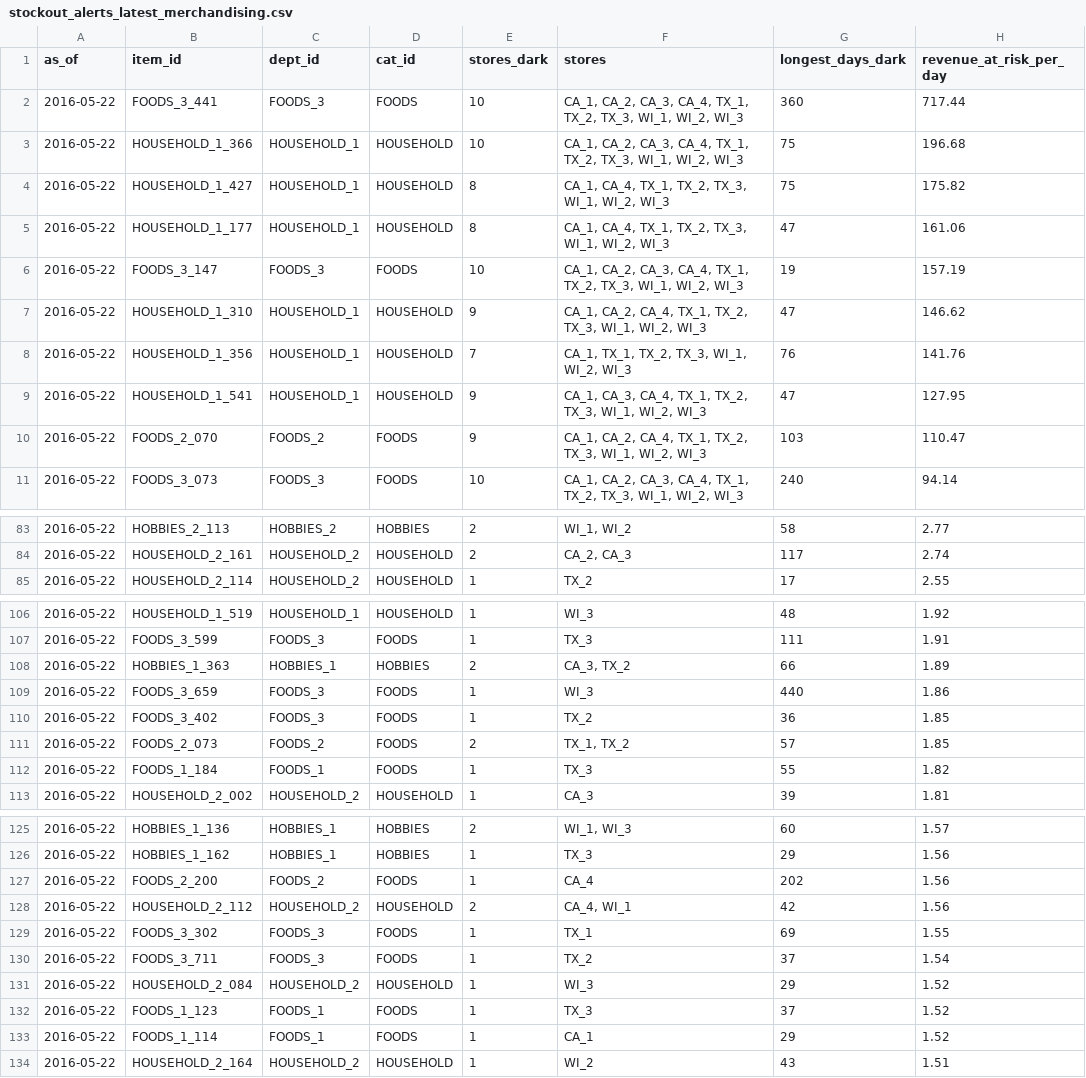
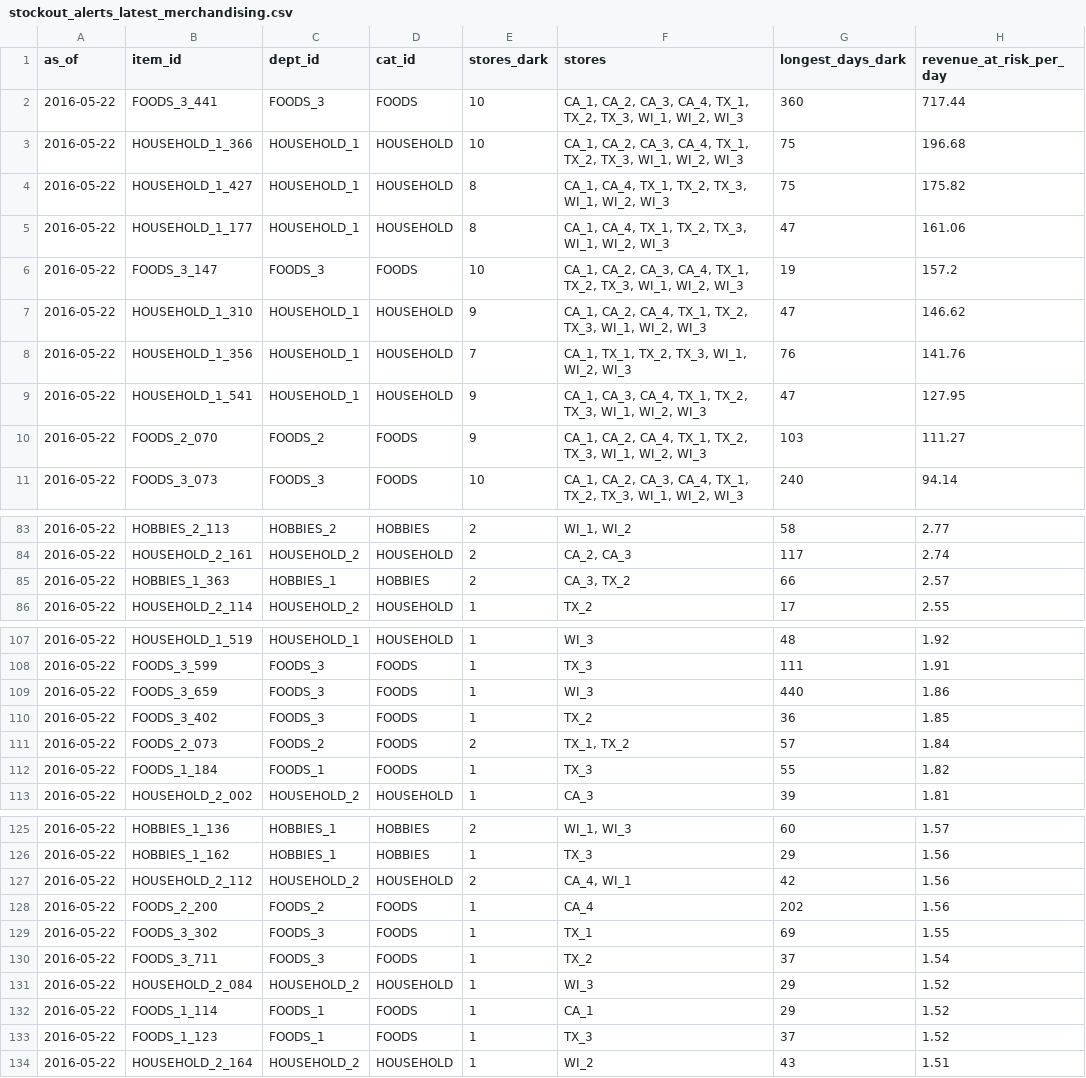
Before and after one commit to MaxListon/walmart-revenue-analytics, a CSV file: outputs/stockout_alerts_latest_merchandising.csv, drawn as a sheet; only a part is shown, gaps mark what is left out; the diff covers the shown part only.

```diff
--- a/outputs/stockout_alerts_latest_merchandising.csv
+++ b/outputs/stockout_alerts_latest_merchandising.csv
@@ -5,3 +5,3 @@ as_of,item_id,dept_id,cat_id,stores_dark,stores,longest_days_dark,revenue_at_ris
 2016-05-22,HOUSEHOLD_1_177,HOUSEHOLD_1,HOUSEHOLD,8,"CA_1, CA_4, TX_1, TX_2, TX_3, WI_1, WI_2, WI_3",47,161.06
-2016-05-22,FOODS_3_147,FOODS_3,FOODS,10,"CA_1, CA_2, CA_3, CA_4, TX_1, TX_2, TX_3, WI_1, WI_2, WI_3",19,157.19
+2016-05-22,FOODS_3_147,FOODS_3,FOODS,10,"CA_1, CA_2, CA_3, CA_4, TX_1, TX_2, TX_3, WI_1, WI_2, WI_3",19,157.2
 2016-05-22,HOUSEHOLD_1_310,HOUSEHOLD_1,HOUSEHOLD,9,"CA_1, CA_2, CA_4, TX_1, TX_2, TX_3, WI_1, WI_2, WI_3",47,146.62
@@ -9,3 +9,3 @@ as_of,item_id,dept_id,cat_id,stores_dark,stores,longest_days_dark,revenue_at_ris
 2016-05-22,HOUSEHOLD_1_541,HOUSEHOLD_1,HOUSEHOLD,9,"CA_1, CA_3, CA_4, TX_1, TX_2, TX_3, WI_1, WI_2, WI_3",47,127.95
-2016-05-22,FOODS_2_070,FOODS_2,FOODS,9,"CA_1, CA_2, CA_4, TX_1, TX_2, TX_3, WI_1, WI_2, WI_3",103,110.47
+2016-05-22,FOODS_2_070,FOODS_2,FOODS,9,"CA_1, CA_2, CA_4, TX_1, TX_2, TX_3, WI_1, WI_2, WI_3",103,111.27
 2016-05-22,FOODS_3_073,FOODS_3,FOODS,10,"CA_1, CA_2, CA_3, CA_4, TX_1, TX_2, TX_3, WI_1, WI_2, WI_3",240,94.14
@@ -84,2 +84,3 @@ as_of,item_id,dept_id,cat_id,stores_dark,stores,longest_days_dark,revenue_at_ris
 2016-05-22,HOUSEHOLD_2_161,HOUSEHOLD_2,HOUSEHOLD,2,"CA_2, CA_3",117,2.74
+2016-05-22,HOBBIES_1_363,HOBBIES_1,HOBBIES,2,"CA_3, TX_2",66,2.57
 2016-05-22,HOUSEHOLD_2_114,HOUSEHOLD_2,HOUSEHOLD,1,TX_2,17,2.55
@@ -107,6 +108,5 @@ as_of,item_id,dept_id,cat_id,stores_dark,stores,longest_days_dark,revenue_at_ris
 2016-05-22,FOODS_3_599,FOODS_3,FOODS,1,TX_3,111,1.91
-2016-05-22,HOBBIES_1_363,HOBBIES_1,HOBBIES,2,"CA_3, TX_2",66,1.89
 2016-05-22,FOODS_3_659,FOODS_3,FOODS,1,WI_3,440,1.86
 2016-05-22,FOODS_3_402,FOODS_3,FOODS,1,TX_2,36,1.85
-2016-05-22,FOODS_2_073,FOODS_2,FOODS,2,"TX_1, TX_2",57,1.85
+2016-05-22,FOODS_2_073,FOODS_2,FOODS,2,"TX_1, TX_2",57,1.84
 2016-05-22,FOODS_1_184,FOODS_1,FOODS,1,TX_3,55,1.82
@@ -126,4 +126,4 @@ as_of,item_id,dept_id,cat_id,stores_dark,stores,longest_days_dark,revenue_at_ris
 2016-05-22,HOBBIES_1_162,HOBBIES_1,HOBBIES,1,TX_3,29,1.56
+2016-05-22,HOUSEHOLD_2_112,HOUSEHOLD_2,HOUSEHOLD,2,"CA_4, WI_1",42,1.56
 2016-05-22,FOODS_2_200,FOODS_2,FOODS,1,CA_4,202,1.56
-2016-05-22,HOUSEHOLD_2_112,HOUSEHOLD_2,HOUSEHOLD,2,"CA_4, WI_1",42,1.56
 2016-05-22,FOODS_3_302,FOODS_3,FOODS,1,TX_1,69,1.55
@@ -131,4 +131,4 @@ as_of,item_id,dept_id,cat_id,stores_dark,stores,longest_days_dark,revenue_at_ris
 2016-05-22,HOUSEHOLD_2_084,HOUSEHOLD_2,HOUSEHOLD,1,WI_3,29,1.52
+2016-05-22,FOODS_1_114,FOODS_1,FOODS,1,CA_1,29,1.52
 2016-05-22,FOODS_1_123,FOODS_1,FOODS,1,TX_3,37,1.52
-2016-05-22,FOODS_1_114,FOODS_1,FOODS,1,CA_1,29,1.52
 2016-05-22,HOUSEHOLD_2_164,HOUSEHOLD_2,HOUSEHOLD,1,WI_2,43,1.51
```
Also changed, not shown: 3 added rows, 3 removed rows, 7 moved rows and 6 edited cells elsewhere in this file, outputs/stockout_alert_backtest.csv, outputs/stockout_alerts_latest_store.csv, 19 other files.
